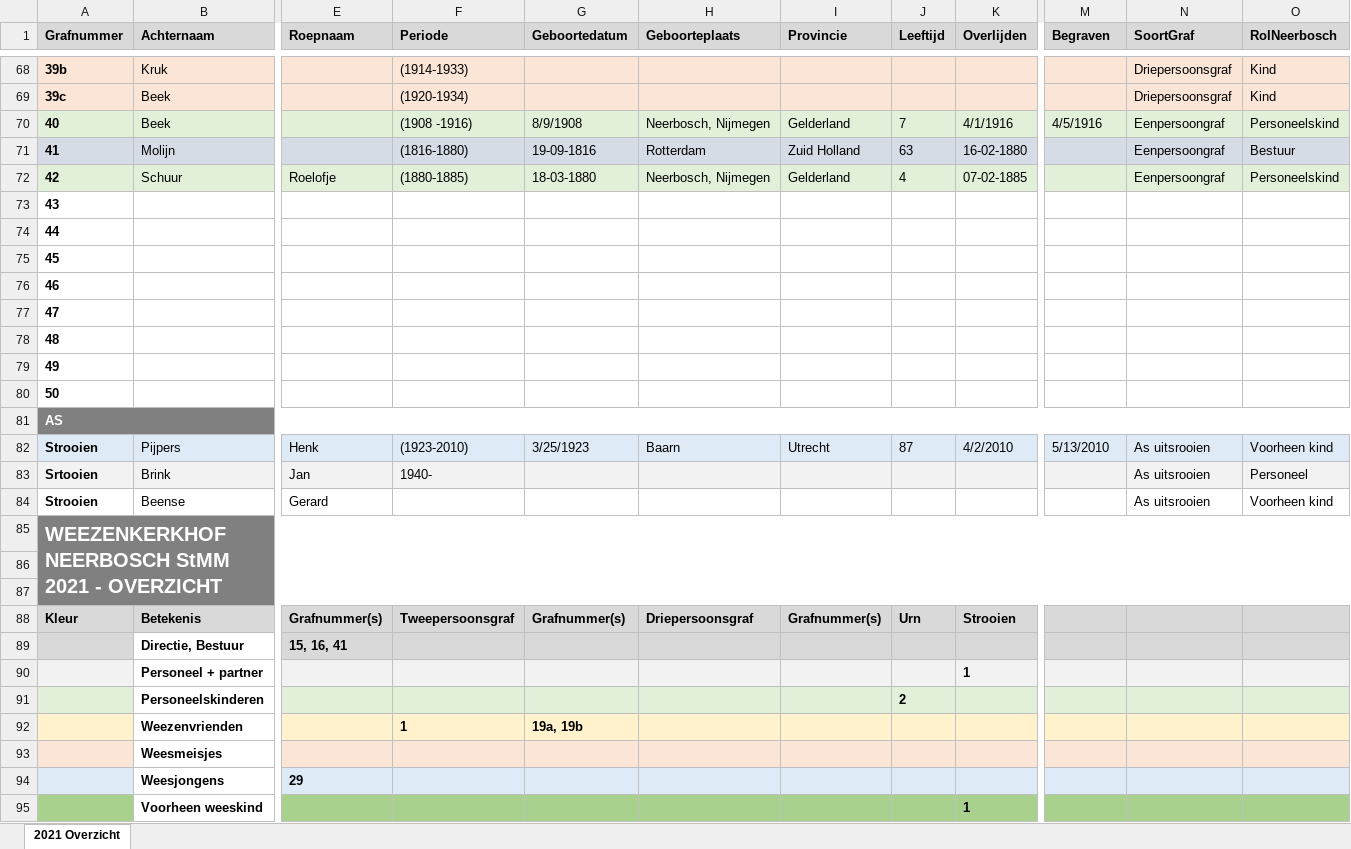
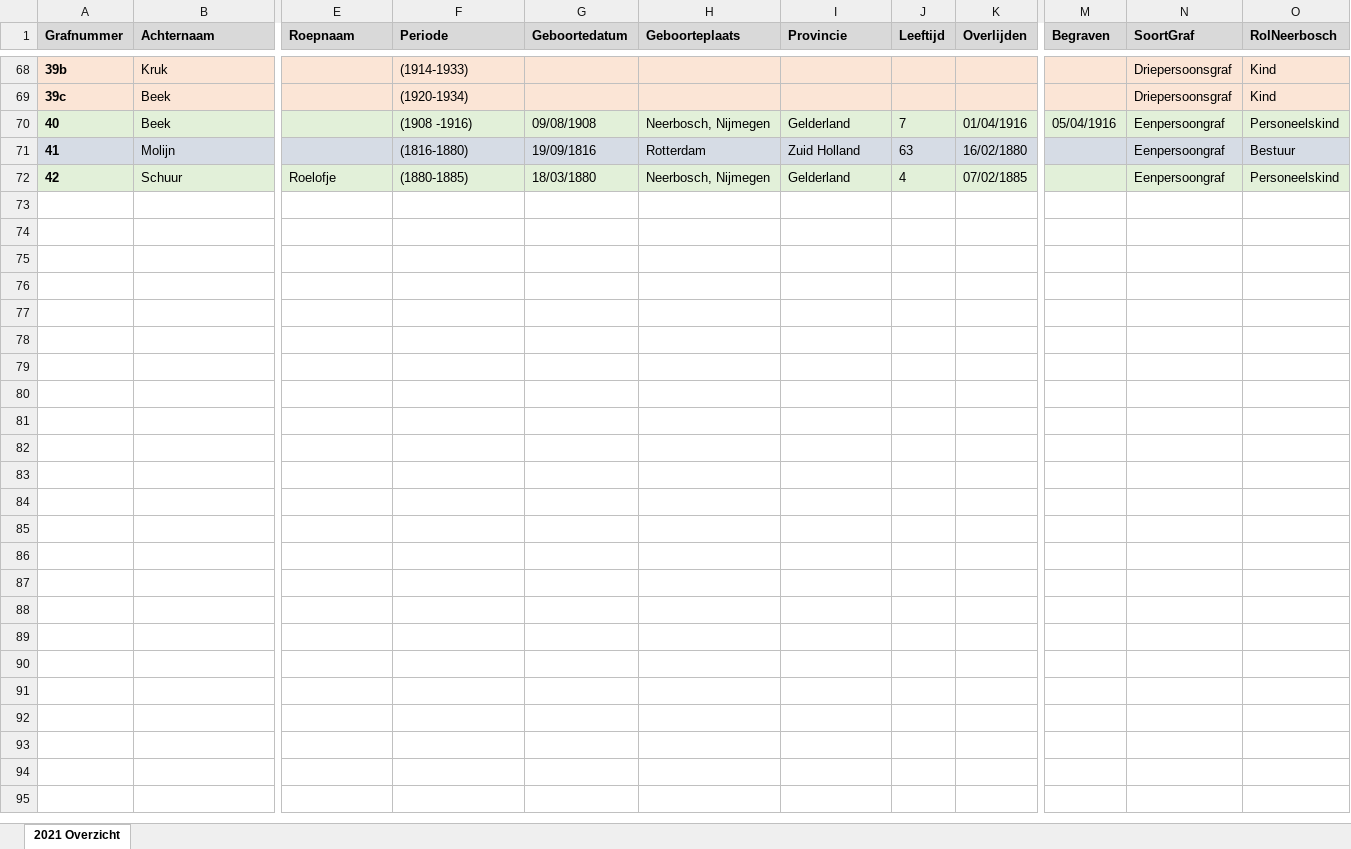
Before and after one commit to zmaji/smart-solutions-memento-mori-back-end, an Excel workbook: app/files/2021-StMM-Overzicht-Weezenkerkhof.xlsx, sheet 2021 Overzicht, drawn as a sheet; only a part is shown, gaps mark what is left out; values as stored, in another font and other column widths than the file's, no borders; rows hold the shown columns only; the diff covers the shown part only; the diff names each change by its address in the sheet, - before the commit and + after, or states it on an @@ line.

```diff
--- a/app/files/2021-StMM-Overzicht-Weezenkerkhof.xlsx (sheet 2021 Overzicht)
+++ b/app/files/2021-StMM-Overzicht-Weezenkerkhof.xlsx (sheet 2021 Overzicht)
-G70 (Geboortedatum): 8/9/1908
+G70 (Geboortedatum): 09/08/1908
-K70 (Overlijden): 4/1/1916
+K70 (Overlijden): 01/04/1916
-M70 (Begraven): 4/5/1916
+M70 (Begraven): 05/04/1916
-G71 (Geboortedatum): 19-09-1816
+G71 (Geboortedatum): 19/09/1816
-K71 (Overlijden): 16-02-1880
+K71 (Overlijden): 16/02/1880
-G72 (Geboortedatum): 18-03-1880
+G72 (Geboortedatum): 18/03/1880
-K72 (Overlijden): 07-02-1885
+K72 (Overlijden): 07/02/1885
-row 73: 43
-row 74: 44
-row 75: 45
-row 76: 46
-row 77: 47
-row 78: 48
-row 79: 49
-row 80: 50
-row 81: AS
-row 82: Strooien | Pijpers | Henk | (1923-2010) | 3/25/1923 | Baarn | Utrecht | 87 | 4/2/2010 | 5/13/2010 | As uitsrooien | Voorheen kind
-row 83: Srtooien | Brink | Jan | 1940- |  |  |  |  |  |  | As uitsrooien | Personeel
-row 84: Strooien | Beense | Gerard |  |  |  |  |  |  |  | As uitsrooien | Voorheen kind
-row 85: WEEZENKERKHOF NEERBOSCH StMM 2021 - OVERZICHT
-row 86: (empty)
-row 87: (empty)
-row 88: Kleur | Betekenis | Grafnummer(s) | Tweepersoonsgraf | Grafnummer(s) | Driepersoonsgraf | Grafnummer(s) | Urn | Strooien
-row 89:  | Directie, Bestuur | 15, 16, 41
-row 90:  | Personeel + partner |  |  |  |  |  |  | 1
-row 91:  | Personeelskinderen |  |  |  |  |  | 2
-row 92:  | Weezenvrienden |  | 1 | 19a, 19b
-row 93:  | Weesmeisjes
-row 94:  | Weesjongens | 29
-row 95:  | Voorheen weeskind |  |  |  |  |  |  | 1
```
Also changed, not shown: 119 edited cells elsewhere in this sheet, 3 other files.
